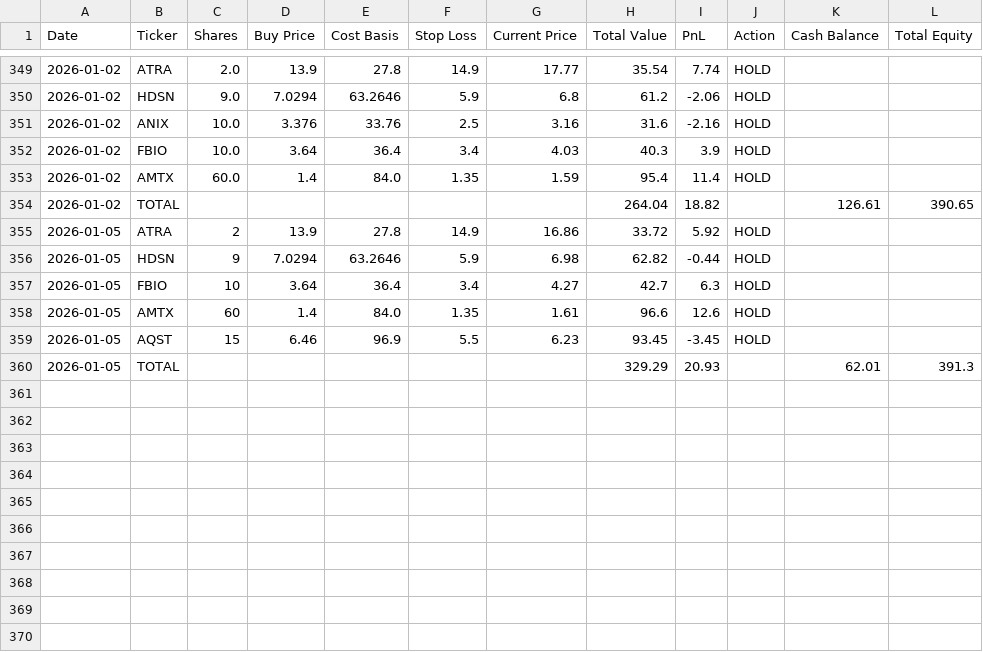
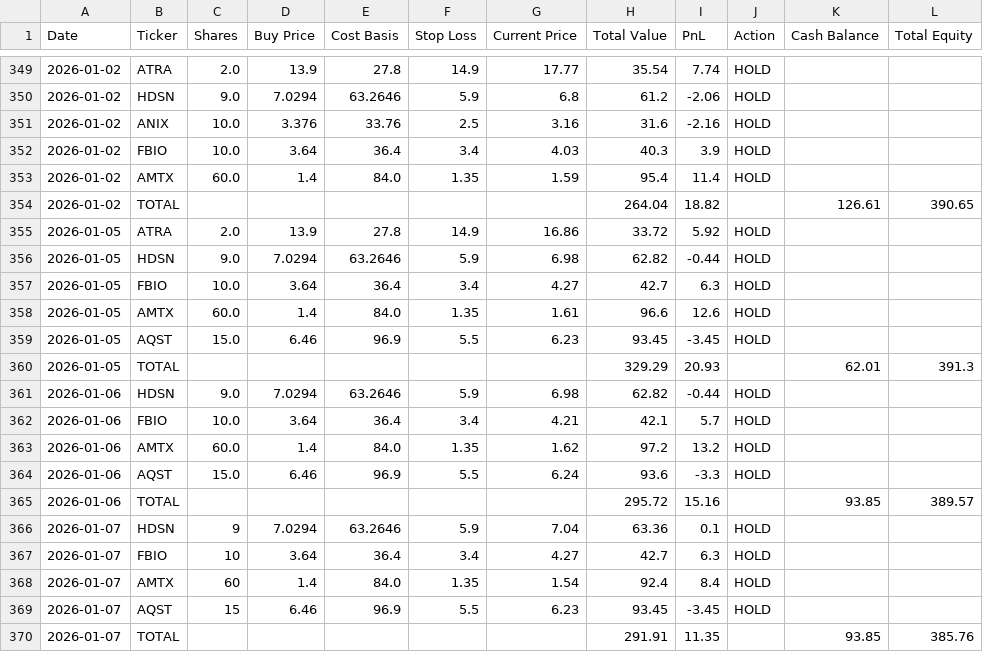
Before and after one commit to ibrovail/learnpython, a CSV file: Micro-Cap-Experiment-Updated/Start Your Own/chatgpt_portfolio_update.csv, drawn as a sheet; only a part is shown, gaps mark what is left out.

Commit message:
Update trading logic and refresh trade/portfolio CSVs
- Modify trading_script.py by adding more indexes to improve trading behavior
- Regenerate trade log and portfolio update CSVs with latest data

```diff
--- a/Micro-Cap-Experiment-Updated/Start Your Own/chatgpt_portfolio_update.csv
+++ b/Micro-Cap-Experiment-Updated/Start Your Own/chatgpt_portfolio_update.csv
@@ -354,7 +354,17 @@ Date,Ticker,Shares,Buy Price,Cost Basis,Stop Loss,Current Price,Total Value,PnL,
 2026-01-02,TOTAL,,,,,,264.04,18.82,,126.61,390.65
-2026-01-05,ATRA,2,13.9,27.8,14.9,16.86,33.72,5.92,HOLD,,
-2026-01-05,HDSN,9,7.0294,63.2646,5.9,6.98,62.82,-0.44,HOLD,,
-2026-01-05,FBIO,10,3.64,36.4,3.4,4.27,42.7,6.3,HOLD,,
-2026-01-05,AMTX,60,1.4,84.0,1.35,1.61,96.6,12.6,HOLD,,
-2026-01-05,AQST,15,6.46,96.9,5.5,6.23,93.45,-3.45,HOLD,,
+2026-01-05,ATRA,2.0,13.9,27.8,14.9,16.86,33.72,5.92,HOLD,,
+2026-01-05,HDSN,9.0,7.0294,63.2646,5.9,6.98,62.82,-0.44,HOLD,,
+2026-01-05,FBIO,10.0,3.64,36.4,3.4,4.27,42.7,6.3,HOLD,,
+2026-01-05,AMTX,60.0,1.4,84.0,1.35,1.61,96.6,12.6,HOLD,,
+2026-01-05,AQST,15.0,6.46,96.9,5.5,6.23,93.45,-3.45,HOLD,,
 2026-01-05,TOTAL,,,,,,329.29,20.93,,62.01,391.3
+2026-01-06,HDSN,9.0,7.0294,63.2646,5.9,6.98,62.82,-0.44,HOLD,,
+2026-01-06,FBIO,10.0,3.64,36.4,3.4,4.21,42.1,5.7,HOLD,,
+2026-01-06,AMTX,60.0,1.4,84.0,1.35,1.62,97.2,13.2,HOLD,,
+2026-01-06,AQST,15.0,6.46,96.9,5.5,6.24,93.6,-3.3,HOLD,,
+2026-01-06,TOTAL,,,,,,295.72,15.16,,93.85,389.57
+2026-01-07,HDSN,9,7.0294,63.2646,5.9,7.04,63.36,0.1,HOLD,,
+2026-01-07,FBIO,10,3.64,36.4,3.4,4.27,42.7,6.3,HOLD,,
+2026-01-07,AMTX,60,1.4,84.0,1.35,1.54,92.4,8.4,HOLD,,
+2026-01-07,AQST,15,6.46,96.9,5.5,6.23,93.45,-3.45,HOLD,,
+2026-01-07,TOTAL,,,,,,291.91,11.35,,93.85,385.76
```
Also changed, not shown: Micro-Cap-Experiment-Updated/Start Your Own/chatgpt_trade_log.csv, 1 other file.
